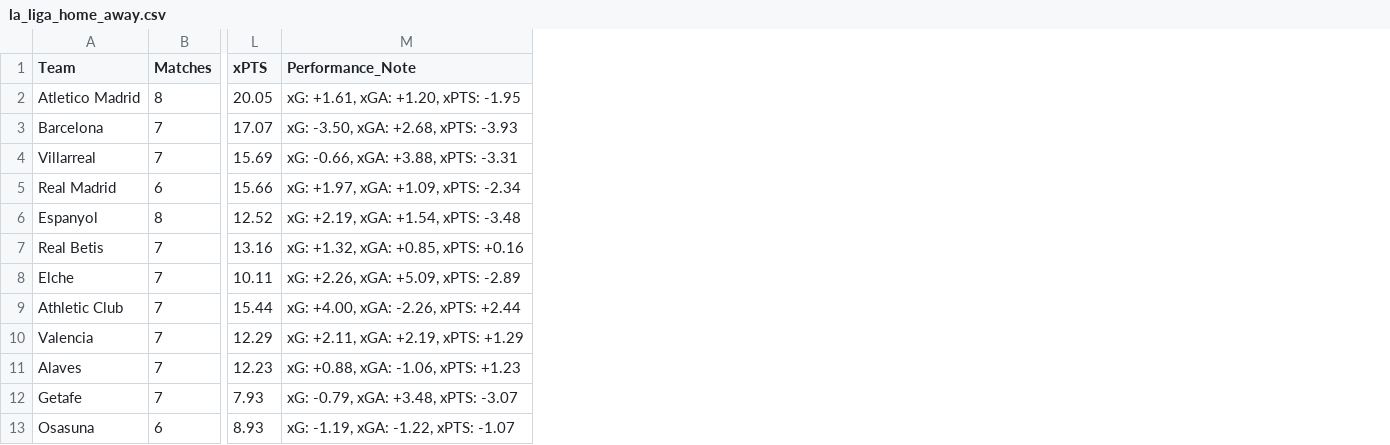
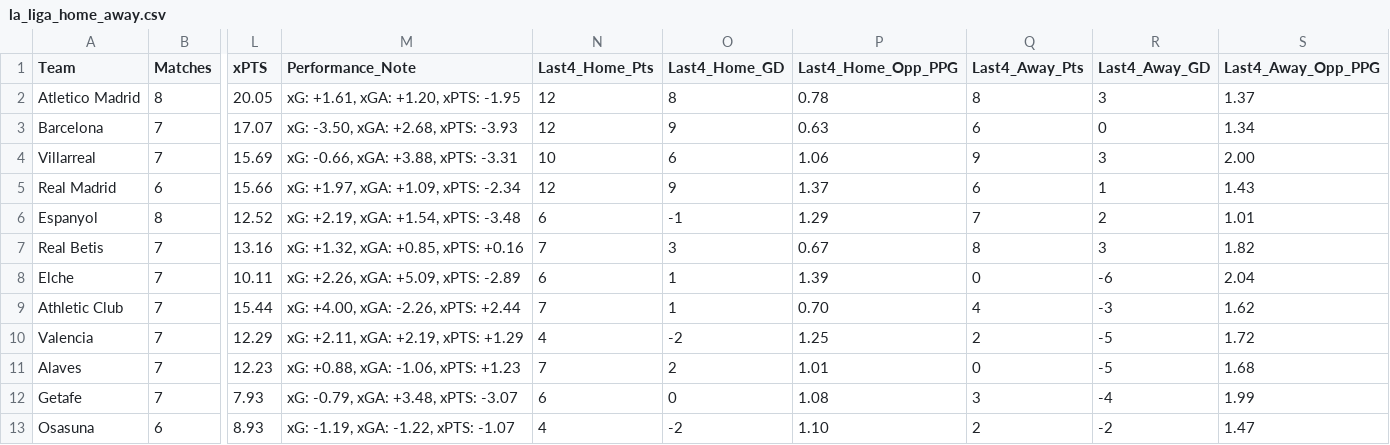
Before and after one commit to profdue/phantom, a CSV file: data/la_liga_home_away.csv, drawn as a sheet; only a part is shown, gaps mark what is left out; the diff names each change by its address in the sheet, - before the commit and + after, or states it on an @@ line.

Commit message:
Update la_liga_home_away.csv

```diff
--- a/data/la_liga_home_away.csv
+++ b/data/la_liga_home_away.csv
+column N (Last4_Home_Pts), rows 2-13: 12 | 12 | 10 | 12 | 6 | 7 | 6 | 7 | 4 | 7 | 6 | 4
+column O (Last4_Home_GD), rows 2-13: 8 | 9 | 6 | 9 | -1 | 3 | 1 | 1 | -2 | 2 | 0 | -2
+column P (Last4_Home_Opp_PPG), rows 2-13: 0.78 | 0.63 | 1.06 | 1.37 | 1.29 | 0.67 | 1.39 | 0.70 | 1.25 | 1.01 | 1.08 | 1.10
+column Q (Last4_Away_Pts), rows 2-13: 8 | 6 | 9 | 6 | 7 | 8 | 0 | 4 | 2 | 0 | 3 | 2
+column R (Last4_Away_GD), rows 2-13: 3 | 0 | 3 | 1 | 2 | 3 | -6 | -3 | -5 | -5 | -4 | -2
+column S (Last4_Away_Opp_PPG), rows 2-13: 1.37 | 1.34 | 2.00 | 1.43 | 1.01 | 1.82 | 2.04 | 1.62 | 1.72 | 1.68 | 1.99 | 1.47
```
